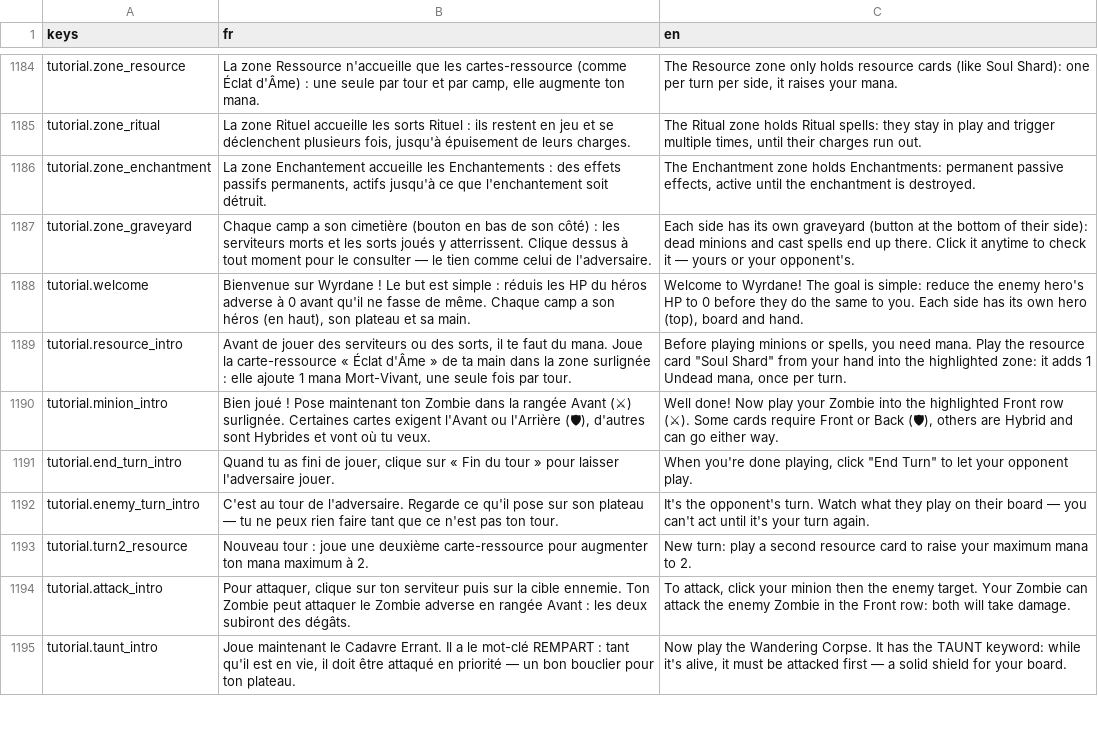
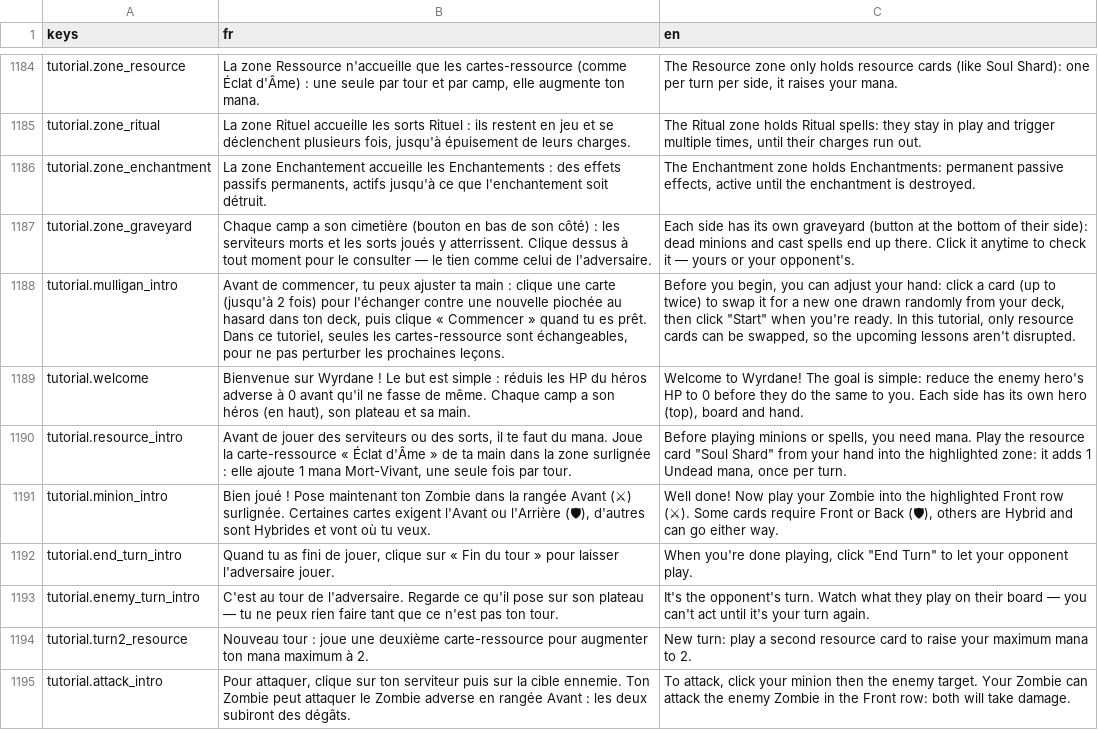
Before and after one commit to Nicolas82200/Wyrdane, a CSV file: translations/game.csv, drawn as a sheet; only a part is shown, gaps mark what is left out; the shorter side is filled out with more unchanged rows.

Commit message:
feat: add mulligan phase to tutorial, keep music playing during popups
Enables the real mulligan phase during the mandatory tutorial (with an
intro popup) instead of skipping it, protecting the script's
single-copy cards from being swapped away so the deterministic lesson
sequence can't soft-lock. Also sets the music player to
PROCESS_MODE_ALWAYS so background music no longer stops during
paused tutorial popups.

```diff
--- a/translations/game.csv
+++ b/translations/game.csv
@@ -1187,2 +1187,3 @@ tutorial.zone_enchantment,"La zone Enchantement accueille les Enchantements : de
 tutorial.zone_graveyard,"Chaque camp a son cimetière (bouton en bas de son côté) : les serviteurs morts et les sorts joués y atterrissent. Clique dessus à tout moment pour le consulter — le tien comme celui de l'adversaire.","Each side has its own graveyard (button at the bottom of their side): dead minions and cast spells end up there. Click it anytime to check it — yours or your opponent's."
+tutorial.mulligan_intro,"Avant de commencer, tu peux ajuster ta main : clique une carte (jusqu'à 2 fois) pour l'échanger contre une nouvelle piochée au hasard dans ton deck, puis clique « Commencer » quand tu es prêt. Dans ce tutoriel, seules les cartes-ressource sont échangeables, pour ne pas perturber les prochaines leçons.","Before you begin, you can adjust your hand: click a card (up to twice) to swap it for a new one drawn randomly from your deck, then click ""Start"" when you're ready. In this tutorial, only resource cards can be swapped, so the upcoming lessons aren't disrupted."
 tutorial.welcome,"Bienvenue sur Wyrdane ! Le but est simple : réduis les HP du héros adverse à 0 avant qu'il ne fasse de même. Chaque camp a son héros (en haut), son plateau et sa main.","Welcome to Wyrdane! The goal is simple: reduce the enemy hero's HP to 0 before they do the same to you. Each side has its own hero (top), board and hand."
```
Also changed, not shown: 6 other files.
